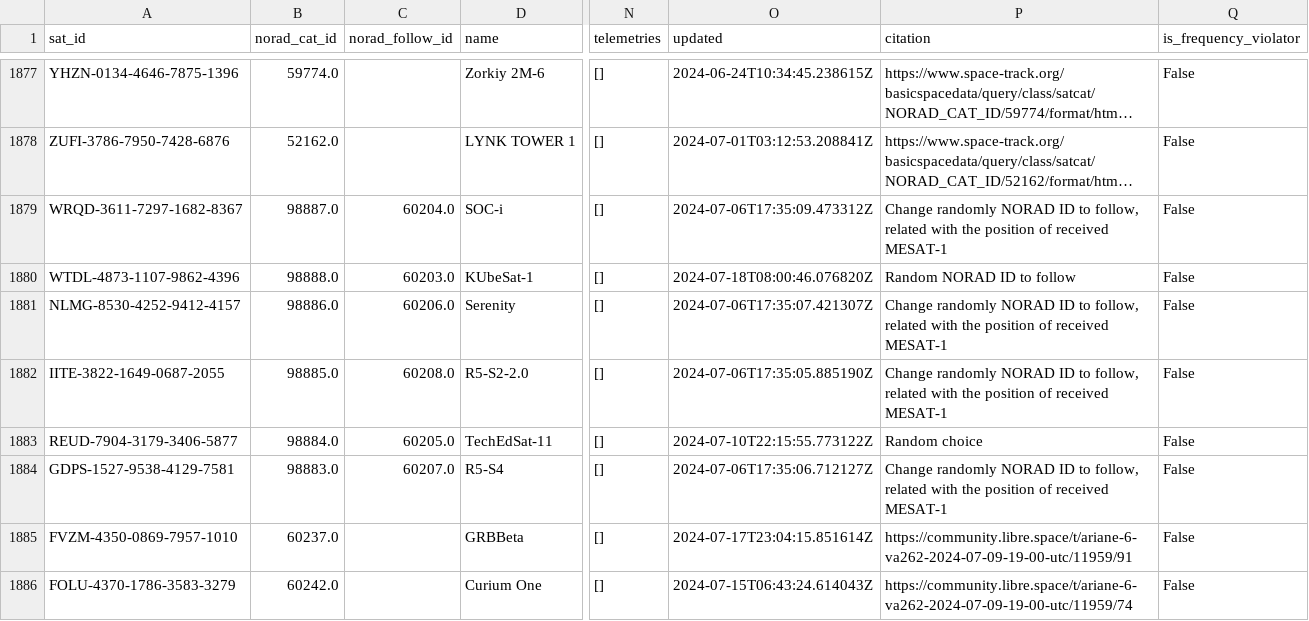
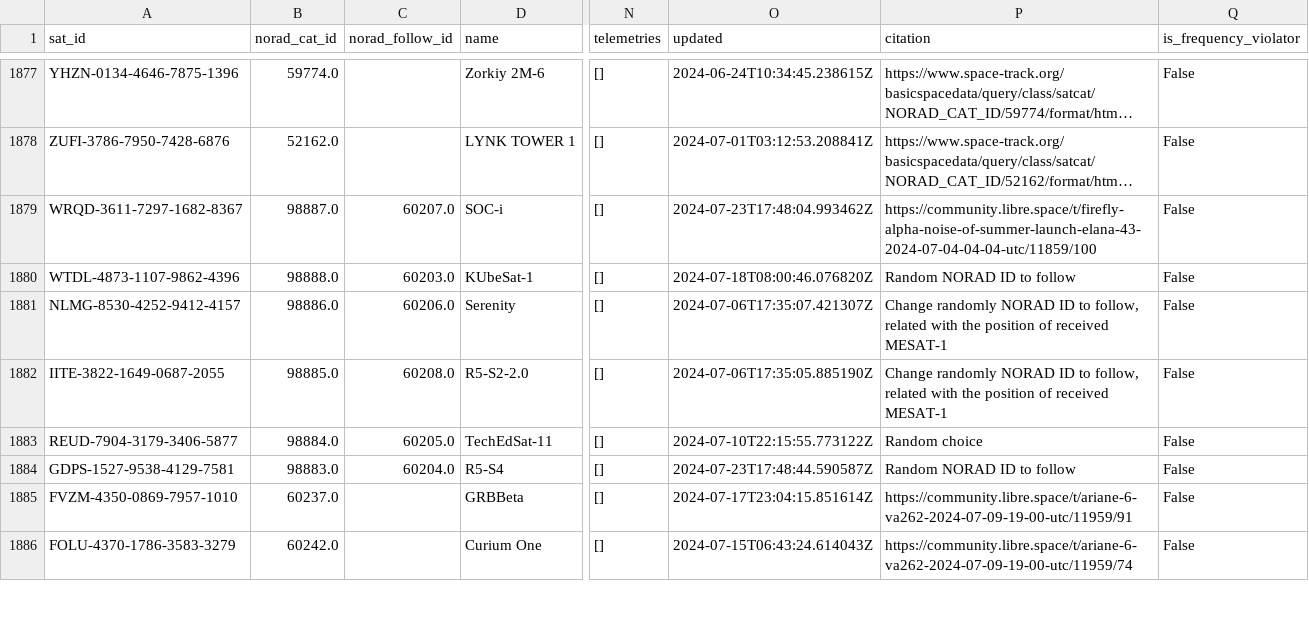
Before and after one commit to hyundotio/amateur-satellite-database, a CSV file: data/satnogs.csv, drawn as a sheet; only a part is shown, gaps mark what is left out; long unchanged cells end in …; the diff names each change by its address in the sheet, - before the commit and + after, or states it on an @@ line.

```diff
--- a/data/satnogs.csv
+++ b/data/satnogs.csv
-C1879 (norad_follow_id): 60204.0
+C1879 (norad_follow_id): 60207.0
-O1879 (updated): 2024-07-06T17:35:09.473312Z
+O1879 (updated): 2024-07-23T17:48:04.993462Z
-P1879 (citation): Change randomly NORAD ID to follow, related with the position of received MESAT-1
+P1879 (citation): https://community.libre.space/t/firefly-alpha-noise-of-summer-launch-elana-43-2024-07-04-04-04-utc/11859/100
-C1884 (norad_follow_id): 60207.0
+C1884 (norad_follow_id): 60204.0
-O1884 (updated): 2024-07-06T17:35:06.712127Z
+O1884 (updated): 2024-07-23T17:48:44.590587Z
-P1884 (citation): Change randomly NORAD ID to follow, related with the position of received MESAT-1
+P1884 (citation): Random NORAD ID to follow
```
Also changed, not shown: 1 other file.
